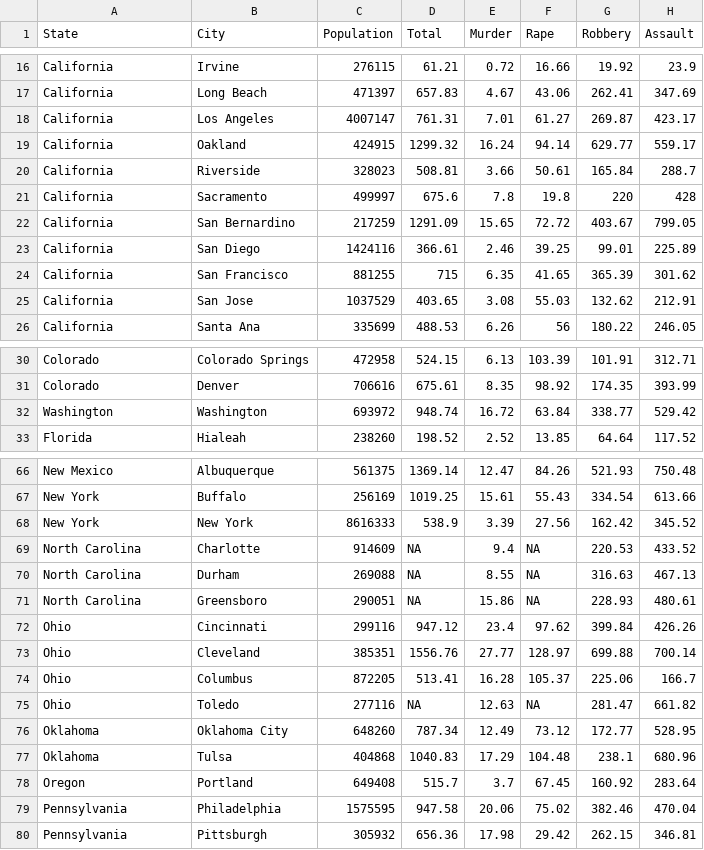
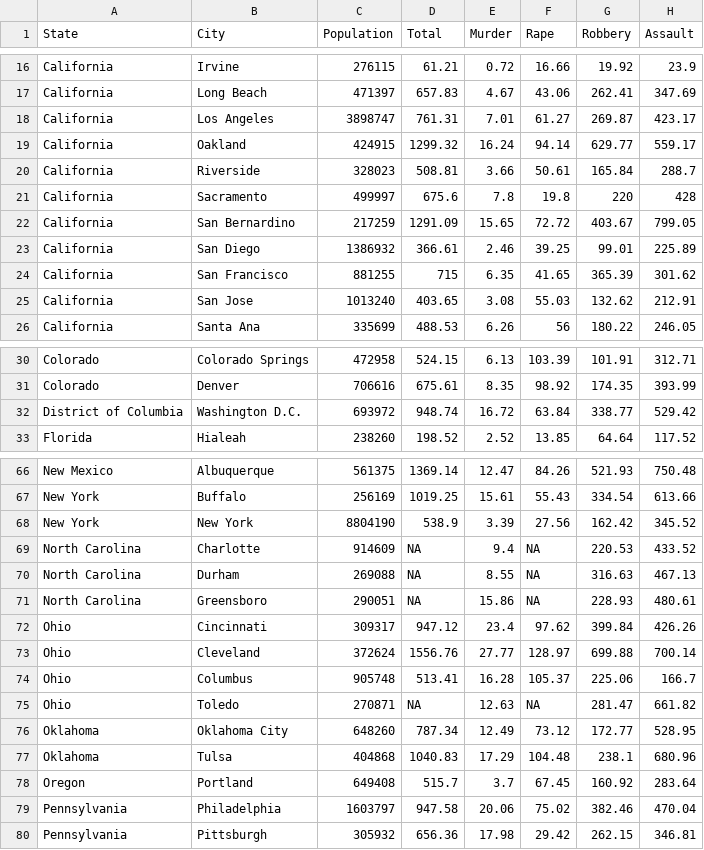
Before and after one commit to SuperMarioGiacomazzo/STOR320_WEBSITE, a CSV file: Supplement/Web Scraping 1/FINAL_VIOLENT.CSV, drawn as a sheet; only a part is shown, gaps mark what is left out; the diff covers the shown part only.

```diff
--- a/Supplement/Web Scraping 1/FINAL_VIOLENT.CSV
+++ b/Supplement/Web Scraping 1/FINAL_VIOLENT.CSV
@@ -17,3 +17,3 @@ California,Irvine,276115,61.21,0.72,16.66,19.92,23.9
 California,Long Beach,471397,657.83,4.67,43.06,262.41,347.69
-California,Los Angeles,4007147,761.31,7.01,61.27,269.87,423.17
+California,Los Angeles,3898747,761.31,7.01,61.27,269.87,423.17
 California,Oakland,424915,1299.32,16.24,94.14,629.77,559.17
@@ -22,5 +22,5 @@ California,Sacramento,499997,675.6,7.8,19.8,220,428
 California,San Bernardino,217259,1291.09,15.65,72.72,403.67,799.05
-California,San Diego,1424116,366.61,2.46,39.25,99.01,225.89
+California,San Diego,1386932,366.61,2.46,39.25,99.01,225.89
 California,San Francisco,881255,715,6.35,41.65,365.39,301.62
-California,San Jose,1037529,403.65,3.08,55.03,132.62,212.91
+California,San Jose,1013240,403.65,3.08,55.03,132.62,212.91
 California,Santa Ana,335699,488.53,6.26,56,180.22,246.05
@@ -31,3 +31,3 @@ Colorado,Colorado Springs,472958,524.15,6.13,103.39,101.91,312.71
 Colorado,Denver,706616,675.61,8.35,98.92,174.35,393.99
-Washington,Washington,693972,948.74,16.72,63.84,338.77,529.42
+District of Columbia,Washington D.C.,693972,948.74,16.72,63.84,338.77,529.42
 Florida,Hialeah,238260,198.52,2.52,13.85,64.64,117.52
@@ -67,3 +67,3 @@ New Mexico,Albuquerque,561375,1369.14,12.47,84.26,521.93,750.48
 New York,Buffalo,256169,1019.25,15.61,55.43,334.54,613.66
-New York,New York,8616333,538.9,3.39,27.56,162.42,345.52
+New York,New York,8804190,538.9,3.39,27.56,162.42,345.52
 North Carolina,Charlotte,914609,NA,9.4,NA,220.53,433.52
@@ -71,6 +71,6 @@ North Carolina,Durham,269088,NA,8.55,NA,316.63,467.13
 North Carolina,Greensboro,290051,NA,15.86,NA,228.93,480.61
-Ohio,Cincinnati,299116,947.12,23.4,97.62,399.84,426.26
-Ohio,Cleveland,385351,1556.76,27.77,128.97,699.88,700.14
-Ohio,Columbus,872205,513.41,16.28,105.37,225.06,166.7
-Ohio,Toledo,277116,NA,12.63,NA,281.47,661.82
+Ohio,Cincinnati,309317,947.12,23.4,97.62,399.84,426.26
+Ohio,Cleveland,372624,1556.76,27.77,128.97,699.88,700.14
+Ohio,Columbus,905748,513.41,16.28,105.37,225.06,166.7
+Ohio,Toledo,270871,NA,12.63,NA,281.47,661.82
 Oklahoma,Oklahoma City,648260,787.34,12.49,73.12,172.77,528.95
@@ -78,3 +78,3 @@ Oklahoma,Tulsa,404868,1040.83,17.29,104.48,238.1,680.96
 Oregon,Portland,649408,515.7,3.7,67.45,160.92,283.64
-Pennsylvania,Philadelphia,1575595,947.58,20.06,75.02,382.46,470.04
+Pennsylvania,Philadelphia,1603797,947.58,20.06,75.02,382.46,470.04
 Pennsylvania,Pittsburgh,305932,656.36,17.98,29.42,262.15,346.81
```
Also changed, not shown: 6 edited cells elsewhere in this file, Supplement/Web Scraping 2/FINAL_CENSUS.CSV, 4 other files.
